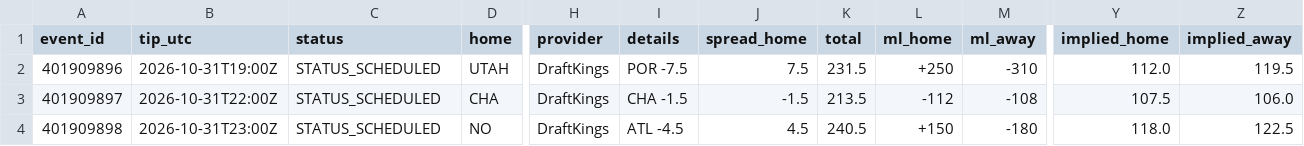
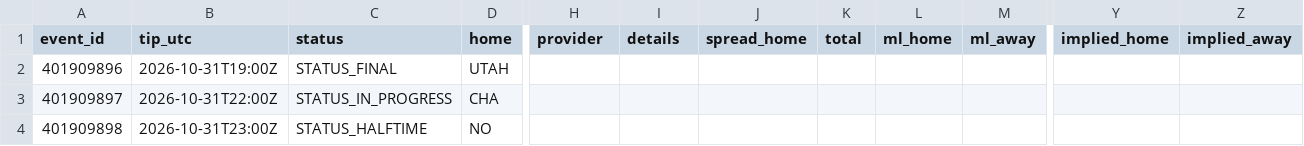
Before and after one commit to RA5397/nba-feed, a CSV file: feed/out/2026-10-31/games.csv, drawn as a sheet; only a part is shown, gaps mark what is left out; the diff covers the shown part only; the diff names each change by its address in the sheet, - before the commit and + after, or states it on an @@ line.

```diff
--- a/feed/out/2026-10-31/games.csv
+++ b/feed/out/2026-10-31/games.csv
-C2 (status): STATUS_SCHEDULED
+C2 (status): STATUS_FINAL
-H2:H4 (provider): DraftKings
+H2:H4 (provider): (empty)
-I2 (details): POR -7.5
+I2 (details): (empty)
-J2 (spread_home): 7.5
+J2 (spread_home): (empty)
-K2 (total): 231.5
+K2 (total): (empty)
-L2 (ml_home): +250
+L2 (ml_home): (empty)
-M2 (ml_away): -310
+M2 (ml_away): (empty)
-Y2 (implied_home): 112.0
+Y2 (implied_home): (empty)
-Z2 (implied_away): 119.5
+Z2 (implied_away): (empty)
-C3 (status): STATUS_SCHEDULED
+C3 (status): STATUS_IN_PROGRESS
-I3 (details): CHA -1.5
+I3 (details): (empty)
-J3 (spread_home): -1.5
+J3 (spread_home): (empty)
-K3 (total): 213.5
+K3 (total): (empty)
-L3 (ml_home): -112
+L3 (ml_home): (empty)
-M3 (ml_away): -108
+M3 (ml_away): (empty)
-Y3 (implied_home): 107.5
+Y3 (implied_home): (empty)
-Z3 (implied_away): 106.0
+Z3 (implied_away): (empty)
-C4 (status): STATUS_SCHEDULED
+C4 (status): STATUS_HALFTIME
-I4 (details): ATL -4.5
+I4 (details): (empty)
-J4 (spread_home): 4.5
+J4 (spread_home): (empty)
-K4 (total): 240.5
+K4 (total): (empty)
-L4 (ml_home): +150
+L4 (ml_home): (empty)
-M4 (ml_away): -180
+M4 (ml_away): (empty)
-Y4 (implied_home): 118.0
+Y4 (implied_home): (empty)
-Z4 (implied_away): 122.5
+Z4 (implied_away): (empty)
```
Also changed, not shown: 28 edited cells elsewhere in this file, feed/out/2026-10-31/injuries.csv, 46 other files.
